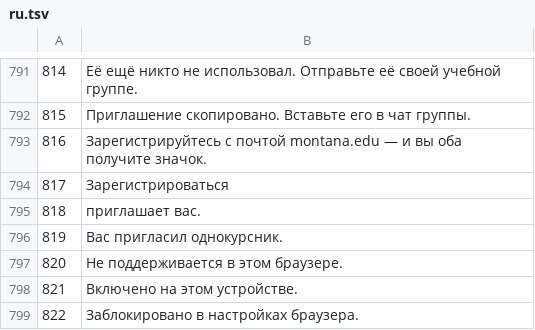
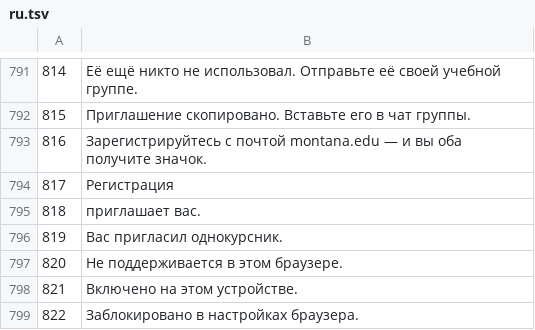
Before and after one commit to NickNonikashvili/lead-radar-deploy, a TSV file: calc1/i18n/ru.tsv, drawn as a sheet; only a part is shown, gaps mark what is left out.

```diff
--- a/calc1/i18n/ru.tsv
+++ b/calc1/i18n/ru.tsv
@@ -793,3 +793,3 @@
 816	Зарегистрируйтесь с почтой montana.edu — и вы оба получите значок.
-817	Зарегистрироваться
+817	Регистрация
 818	приглашает вас.
```
Also changed, not shown: 3 other files.
